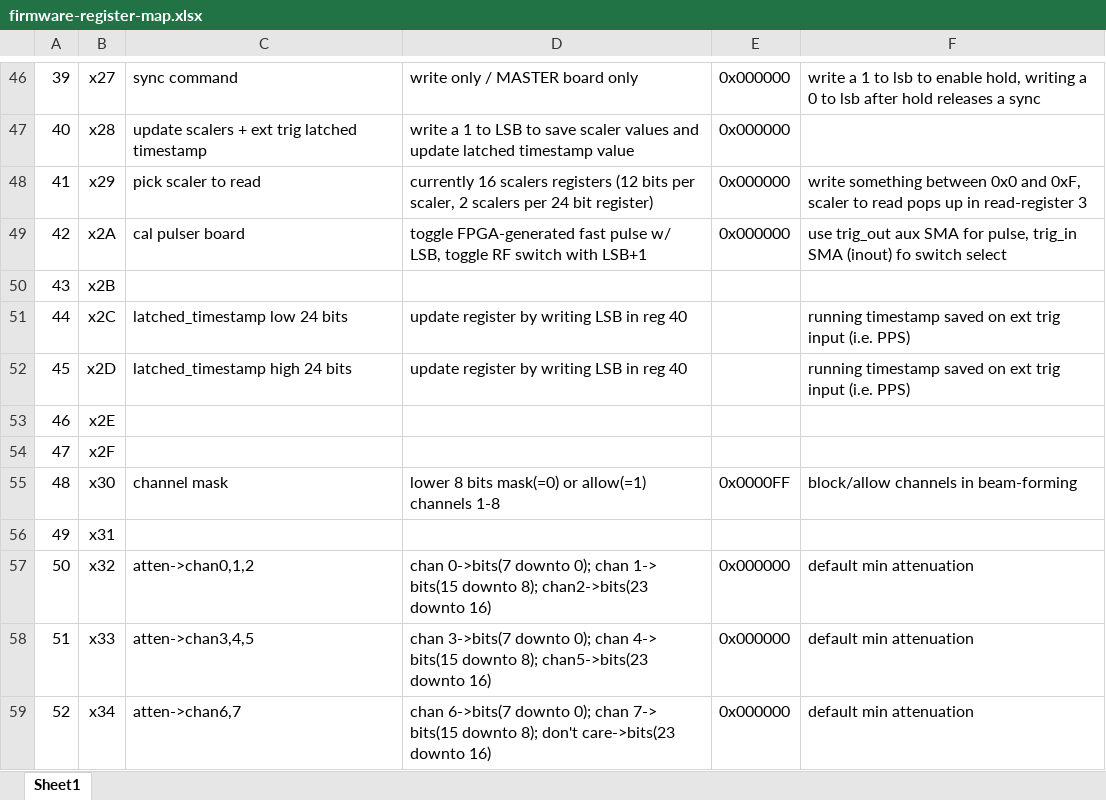
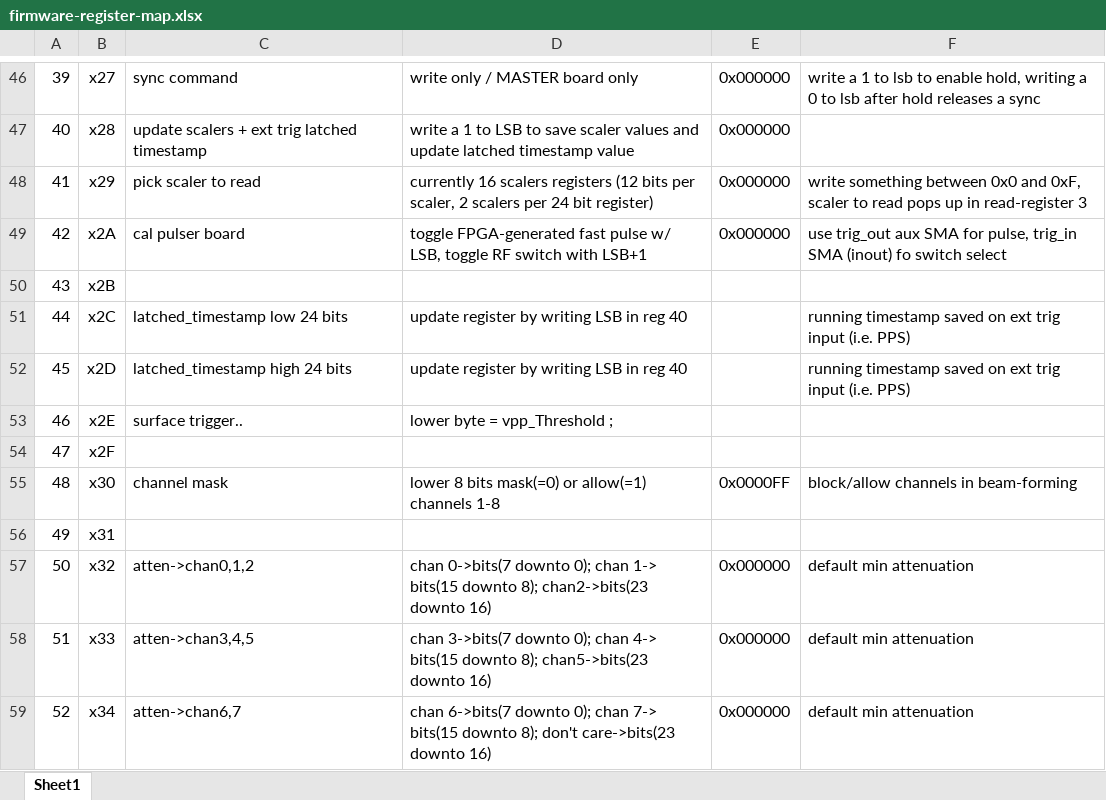
Before and after one commit to ejobe/firmware-phased-array, an Excel workbook: doc/firmware-register-map.xlsx, sheet Sheet1, drawn as a sheet; only a part is shown, gaps mark what is left out; values as stored, in another font and other column widths than the file's, no borders; the diff names each change by its address in the sheet, - before the commit and + after, or states it on an @@ line.

Commit message:
working towards surface trigger

```diff
--- a/doc/firmware-register-map.xlsx (sheet Sheet1)
+++ b/doc/firmware-register-map.xlsx (sheet Sheet1)
-C53: (empty)
+C53: surface trigger..
-D53: (empty)
+D53: lower byte = vpp_Threshold ;
```
Also changed, not shown: 5 other files.
